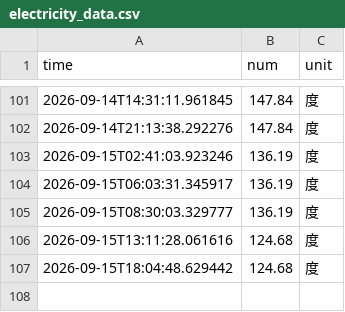
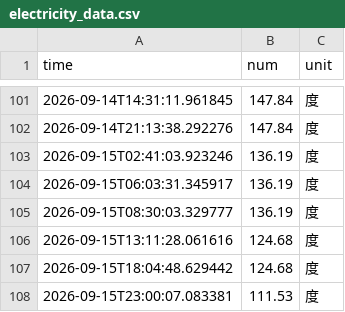
Before and after one commit to Lilacblast/nju_electric_monitor, a CSV file: data/electricity_data.csv, drawn as a sheet; only a part is shown, gaps mark what is left out.

```diff
--- a/data/electricity_data.csv
+++ b/data/electricity_data.csv
@@ -107 +107,2 @@ time,num,unit
 2026-09-15T18:04:48.629442,124.68,度
+2026-09-15T23:00:07.083381,111.53,度
```
Also changed, not shown: 4 other files.
